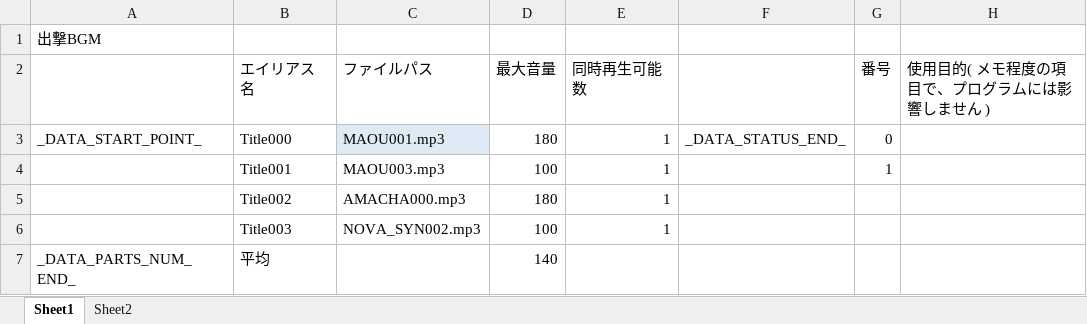
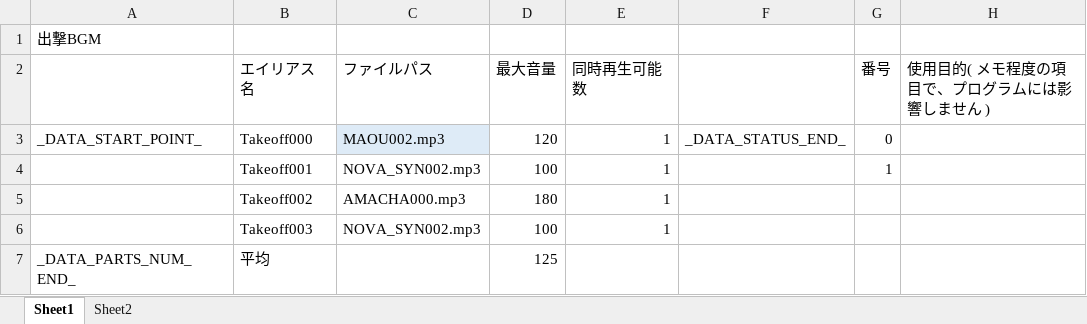
Before and after one commit to Tone2387/ShiningRoadProject, an Excel workbook: ShiningRoadProject/Data/Sound/Data/TakeoffBGM.xlsm, sheet Sheet1, drawn as a sheet; values as stored, in another font and other column widths than the file's, no borders; charts and pictures and table styles not drawn; the diff names each change by its address in the sheet, - before the commit and + after, or states it on an @@ line.

```diff
--- a/ShiningRoadProject/Data/Sound/Data/TakeoffBGM.xlsm (sheet Sheet1)
+++ b/ShiningRoadProject/Data/Sound/Data/TakeoffBGM.xlsm (sheet Sheet1)
-B3 (エイリアス名): Title000
+B3 (エイリアス名): Takeoff000
-C3 (ファイルパス): MAOU001.mp3
+C3 (ファイルパス): MAOU002.mp3
-D3 (最大音量): 180
+D3 (最大音量): 120
-B4 (エイリアス名): Title001
+B4 (エイリアス名): Takeoff001
-C4 (ファイルパス): MAOU003.mp3
+C4 (ファイルパス): NOVA_SYN002.mp3
-B5 (エイリアス名): Title002
+B5 (エイリアス名): Takeoff002
-B6 (エイリアス名): Title003
+B6 (エイリアス名): Takeoff003
-D7 (最大音量): 140
+D7 (最大音量): 125
```
Also changed, not shown: 3 other files.
